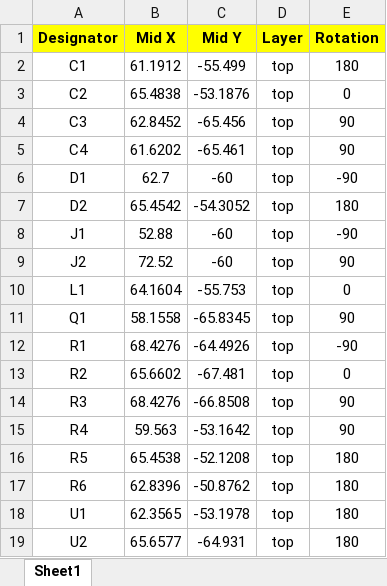
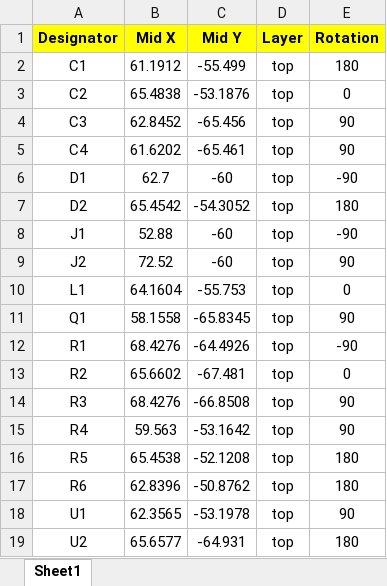
Before and after one commit to iorodeo/i_control_led, an Excel workbook: fixed/10V_regulator/275nm_SU_CULBN2/production/ver_0p1_rev_1/CPL_JLCPCB_247nm_SU_CULBN2.xlsx, sheet Sheet1, drawn as a sheet; values as stored, in another font and other column widths than the file's, no borders; the diff names each change by its address in the sheet, - before the commit and + after, or states it on an @@ line.

```diff
--- a/fixed/10V_regulator/275nm_SU_CULBN2/production/ver_0p1_rev_1/CPL_JLCPCB_247nm_SU_CULBN2.xlsx (sheet Sheet1)
+++ b/fixed/10V_regulator/275nm_SU_CULBN2/production/ver_0p1_rev_1/CPL_JLCPCB_247nm_SU_CULBN2.xlsx (sheet Sheet1)
-E18 (Rotation): 180
+E18 (Rotation): 90
```
Also changed, not shown: fixed/10V_regulator/275nm_SU_CULBN2/production/ver_0p1_rev_1/BOM_JLCPCB_275nm_SU_CULBN2.xlsx, 2 other files.
